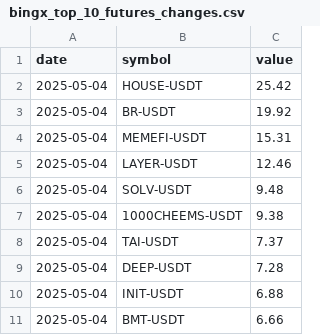
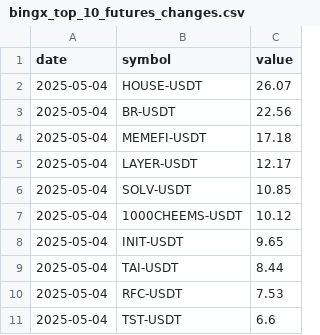
Before and after one commit to Ledrec/Bot, a CSV file: bingx_top_10_futures_changes.csv, drawn as a sheet.

```diff
--- a/bingx_top_10_futures_changes.csv
+++ b/bingx_top_10_futures_changes.csv
@@ -1,11 +1,11 @@
 date,symbol,value
-2025-05-04,HOUSE-USDT,25.42
-2025-05-04,BR-USDT,19.92
-2025-05-04,MEMEFI-USDT,15.31
-2025-05-04,LAYER-USDT,12.46
-2025-05-04,SOLV-USDT,9.48
-2025-05-04,1000CHEEMS-USDT,9.38
-2025-05-04,TAI-USDT,7.37
-2025-05-04,DEEP-USDT,7.28
-2025-05-04,INIT-USDT,6.88
-2025-05-04,BMT-USDT,6.66
+2025-05-04,HOUSE-USDT,26.07
+2025-05-04,BR-USDT,22.56
+2025-05-04,MEMEFI-USDT,17.18
+2025-05-04,LAYER-USDT,12.17
+2025-05-04,SOLV-USDT,10.85
+2025-05-04,1000CHEEMS-USDT,10.12
+2025-05-04,INIT-USDT,9.65
+2025-05-04,TAI-USDT,8.44
+2025-05-04,RFC-USDT,7.53
+2025-05-04,TST-USDT,6.6
```
